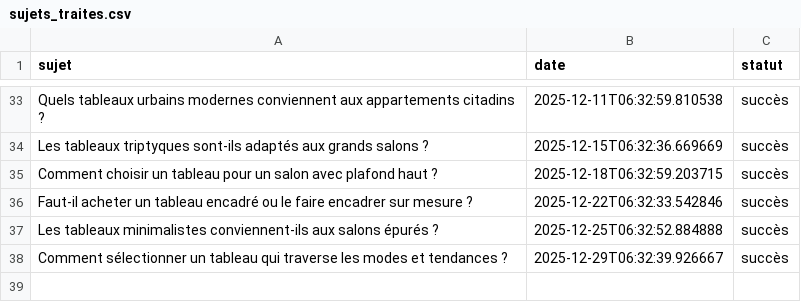
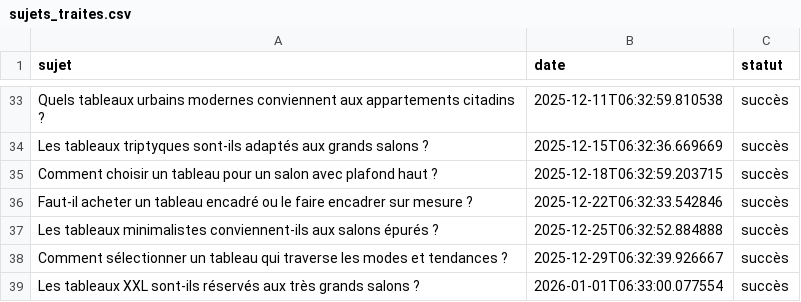
Before and after one commit to Metalosmose21/Salon-1, a CSV file: sujets_traites.csv, drawn as a sheet; only a part is shown, gaps mark what is left out; the diff names each change by its address in the sheet, - before the commit and + after, or states it on an @@ line.

```diff
--- a/sujets_traites.csv
+++ b/sujets_traites.csv
+row 39: Les tableaux XXL sont-ils réservés aux très grands salons ? | 2026-01-01T06:33:00.077554 | succès
```
Also changed, not shown: sujets.csv.
